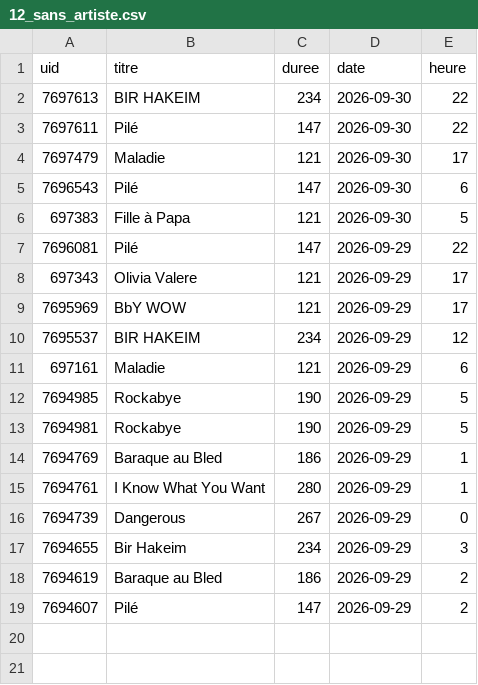
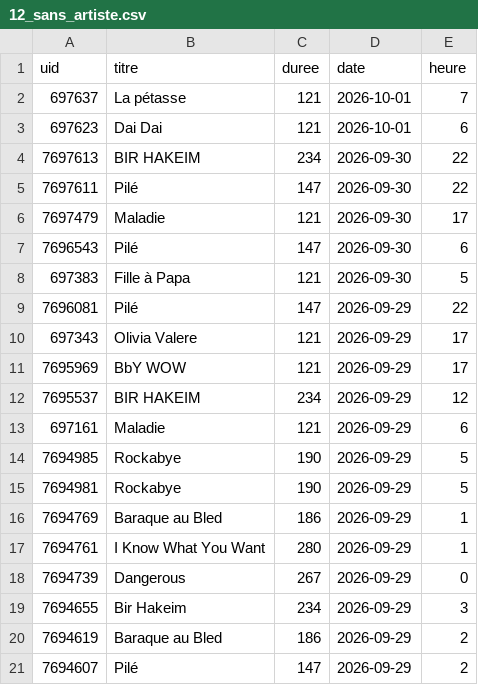
Before and after one commit to gunout/skyrock-monitor, a CSV file: resultats/12_sans_artiste.csv, drawn as a sheet; the diff names each change by its address in the sheet, - before the commit and + after, or states it on an @@ line.

```diff
--- a/resultats/12_sans_artiste.csv
+++ b/resultats/12_sans_artiste.csv
+row 2: 697637 | La pétasse | 121 | 2026-10-01 | 7
+row 3: 697623 | Dai Dai | 121 | 2026-10-01 | 6
```
Also changed, not shown: resultats/01_top_artistes.csv, resultats/02_top_titres.csv, 16 other files.
